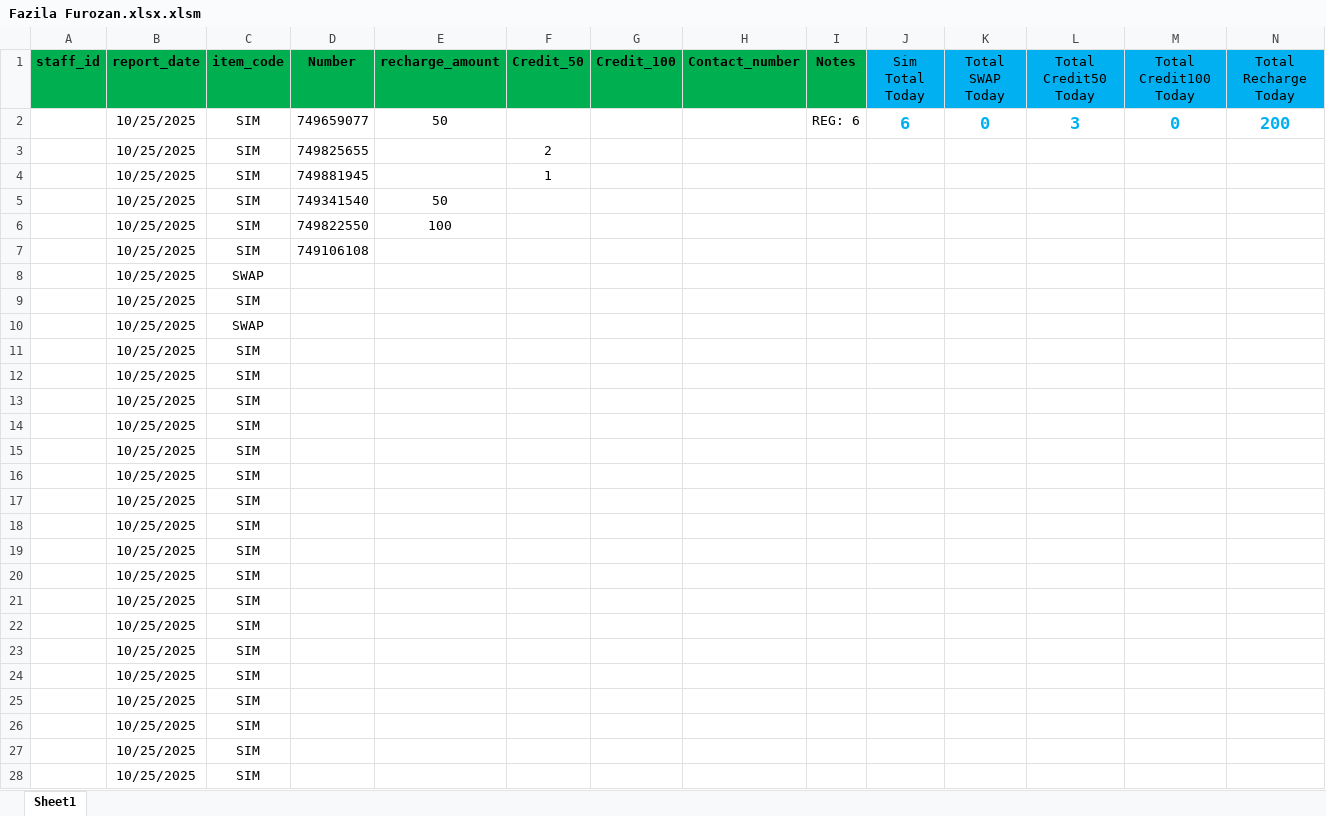
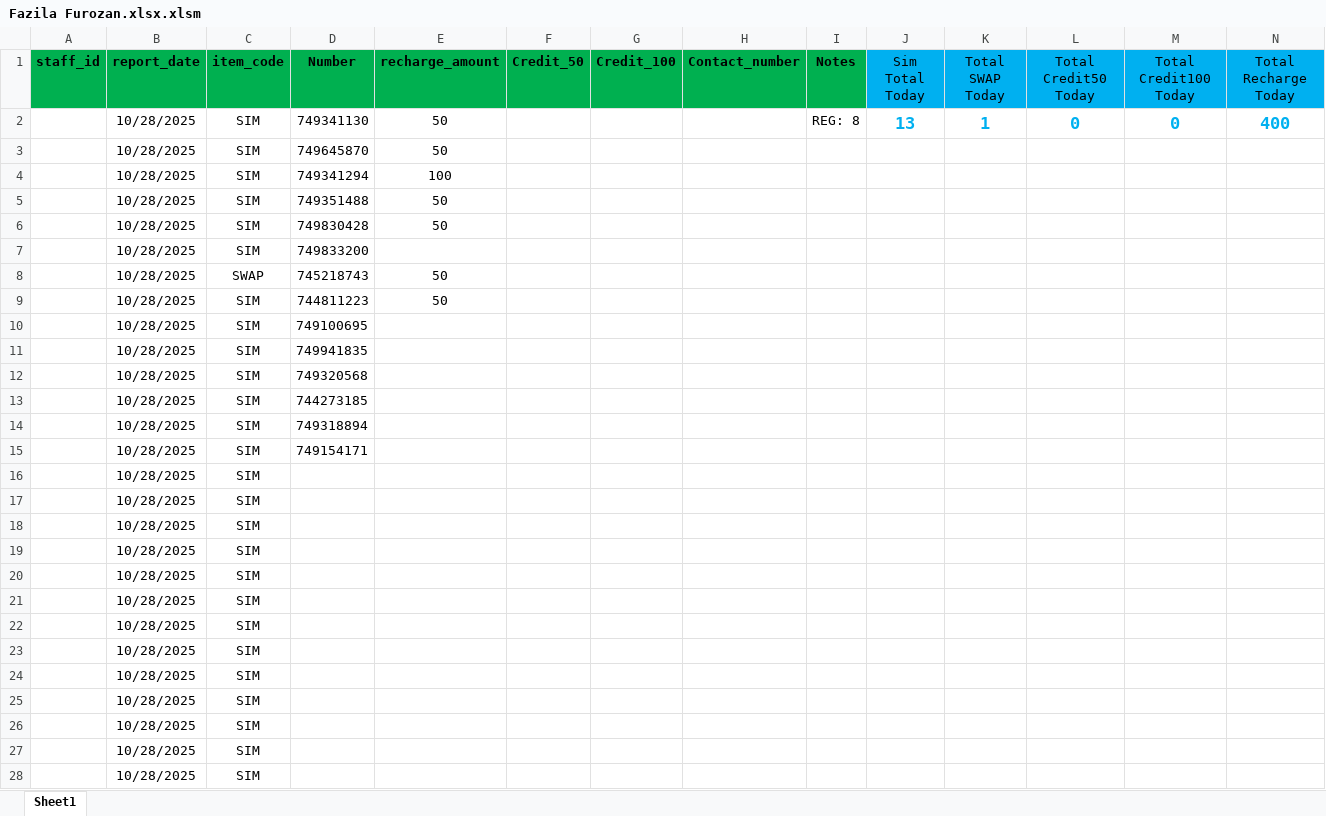
Before and after one commit to Sardar8040/Accounting, an Excel workbook: uploads/FazilaFurozan/Fazila Furozan.xlsx.xlsm, sheet Sheet1, drawn as a sheet; only a part is shown; values as stored, in another font and other column widths than the file's, no borders; conditional formats not drawn; removed rows and columns are numbered as before the commit, all else as after; the diff covers the shown part only; the diff names each change by its address in the sheet, - before the commit and + after, or states it on an @@ line.

```diff
--- a/uploads/FazilaFurozan/Fazila Furozan.xlsx.xlsm (sheet Sheet1)
+++ b/uploads/FazilaFurozan/Fazila Furozan.xlsx.xlsm (sheet Sheet1)
-row 2:  | 10/25/2025 | SIM | 749659077 | 50 |  |  |  | REG: 6 | 6 | 0 | 3 | 0 | 200
-row 3:  | 10/25/2025 | SIM | 749825655 |  | 2
-row 4:  | 10/25/2025 | SIM | 749881945 |  | 1
+row 2:  | 10/28/2025 | SIM | 749341130 | 50 |  |  |  | REG: 8 | 13 | 1 | 0 | 0 | 400
-B3:B4 (report_date): 10/25/2025
+B3:B4 (report_date): 10/28/2025
-D3 (Number): 749341540
+D3 (Number): 749645870
-D4 (Number): 749822550
+D4 (Number): 749341294
+row 5:  | 10/28/2025 | SIM | 749351488 | 50
+row 6:  | 10/28/2025 | SIM | 749830428 | 50
-B7 (report_date): 10/25/2025
+B7 (report_date): 10/28/2025
-D7 (Number): 749106108
+D7 (Number): 749833200
-row 8:  | 10/25/2025 | SWAP
+row 8:  | 10/28/2025 | SWAP | 745218743 | 50
+row 9:  | 10/28/2025 | SIM | 744811223 | 50
-B10 (report_date): 10/25/2025
+B10 (report_date): 10/28/2025
-D10 (Number): (empty)
+D10 (Number): 749100695
-row 10:  | 10/25/2025 | SWAP
-B11:B28 (report_date): 10/25/2025
+B11:B28 (report_date): 10/28/2025
-D11 (Number): (empty)
+D11 (Number): 749941835
-D12 (Number): (empty)
+D12 (Number): 749320568
-D13 (Number): (empty)
+D13 (Number): 744273185
-D14 (Number): (empty)
+D14 (Number): 749318894
-D15 (Number): (empty)
+D15 (Number): 749154171
```
Also changed, not shown: 13 edited cells elsewhere in this sheet, reports/recharge_report_herat_None.xlsx, uploads/Bizhanjalali2025/newFormat.xlsm, 6 other files.
